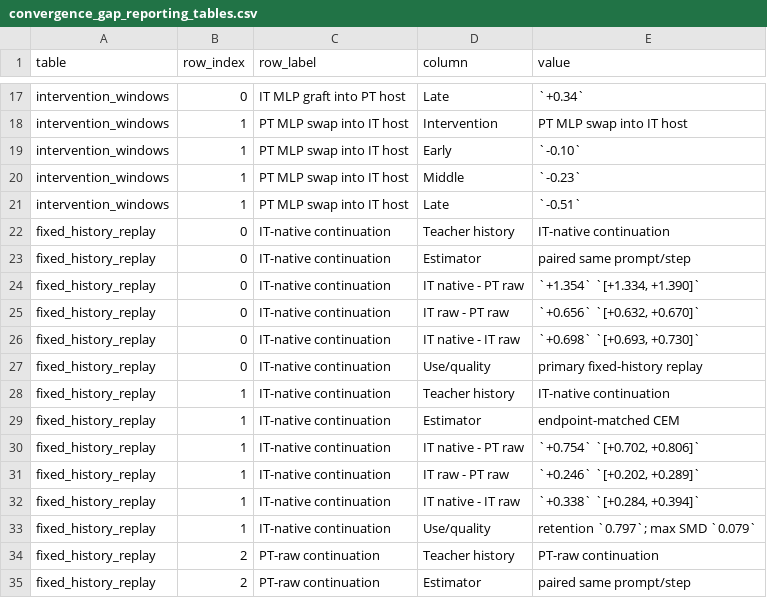
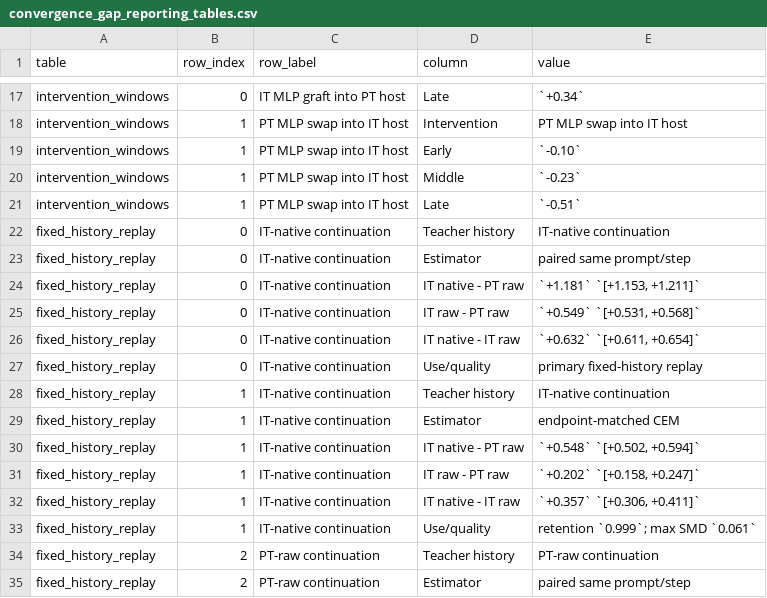
Before and after one commit to yifan1207/PT-IT-Model-Differences, a CSV file: results/paper_synthesis/convergence_gap_reporting_tables.csv, drawn as a sheet; only a part is shown, gaps mark what is left out.

```diff
--- a/results/paper_synthesis/convergence_gap_reporting_tables.csv
+++ b/results/paper_synthesis/convergence_gap_reporting_tables.csv
@@ -23,5 +23,5 @@ fixed_history_replay,0,IT-native continuation,Teacher history,IT-native continua
 fixed_history_replay,0,IT-native continuation,Estimator,paired same prompt/step
-fixed_history_replay,0,IT-native continuation,IT native - PT raw,"`+1.354` `[+1.334, +1.390]`"
-fixed_history_replay,0,IT-native continuation,IT raw - PT raw,"`+0.656` `[+0.632, +0.670]`"
-fixed_history_replay,0,IT-native continuation,IT native - IT raw,"`+0.698` `[+0.693, +0.730]`"
+fixed_history_replay,0,IT-native continuation,IT native - PT raw,"`+1.181` `[+1.153, +1.211]`"
+fixed_history_replay,0,IT-native continuation,IT raw - PT raw,"`+0.549` `[+0.531, +0.568]`"
+fixed_history_replay,0,IT-native continuation,IT native - IT raw,"`+0.632` `[+0.611, +0.654]`"
 fixed_history_replay,0,IT-native continuation,Use/quality,primary fixed-history replay
@@ -29,6 +29,6 @@ fixed_history_replay,1,IT-native continuation,Teacher history,IT-native continua
 fixed_history_replay,1,IT-native continuation,Estimator,endpoint-matched CEM
-fixed_history_replay,1,IT-native continuation,IT native - PT raw,"`+0.754` `[+0.702, +0.806]`"
-fixed_history_replay,1,IT-native continuation,IT raw - PT raw,"`+0.246` `[+0.202, +0.289]`"
-fixed_history_replay,1,IT-native continuation,IT native - IT raw,"`+0.338` `[+0.284, +0.394]`"
-fixed_history_replay,1,IT-native continuation,Use/quality,retention `0.797`; max SMD `0.079`
+fixed_history_replay,1,IT-native continuation,IT native - PT raw,"`+0.548` `[+0.502, +0.594]`"
+fixed_history_replay,1,IT-native continuation,IT raw - PT raw,"`+0.202` `[+0.158, +0.247]`"
+fixed_history_replay,1,IT-native continuation,IT native - IT raw,"`+0.357` `[+0.306, +0.411]`"
+fixed_history_replay,1,IT-native continuation,Use/quality,retention `0.999`; max SMD `0.061`
 fixed_history_replay,2,PT-raw continuation,Teacher history,PT-raw continuation
```
Also changed, not shown: 5 other files.
